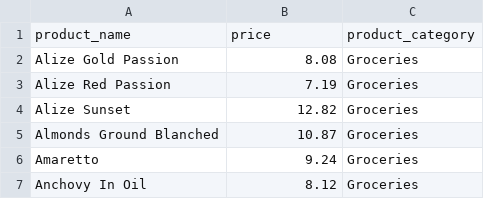
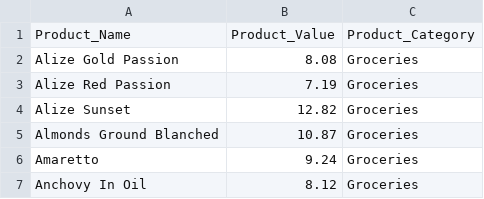
Before and after one commit to Big-Data-Capstone-1283/Capstone-team-1, a CSV file: src/main/scala/Clover/data/grocery.csv, drawn as a sheet; only a part is shown.

Commit message:
Set outline of DataGenerator

```diff
--- a/src/main/scala/Clover/data/grocery.csv
+++ b/src/main/scala/Clover/data/grocery.csv
@@ -1,2 +1,2 @@
-product_name,price,product_category
+Product_Name,Product_Value,Product_Category
 Alize Gold Passion,8.08,Groceries
```
Also changed, not shown: src/main/scala/Clover/data/plants.csv, 6 other files.
